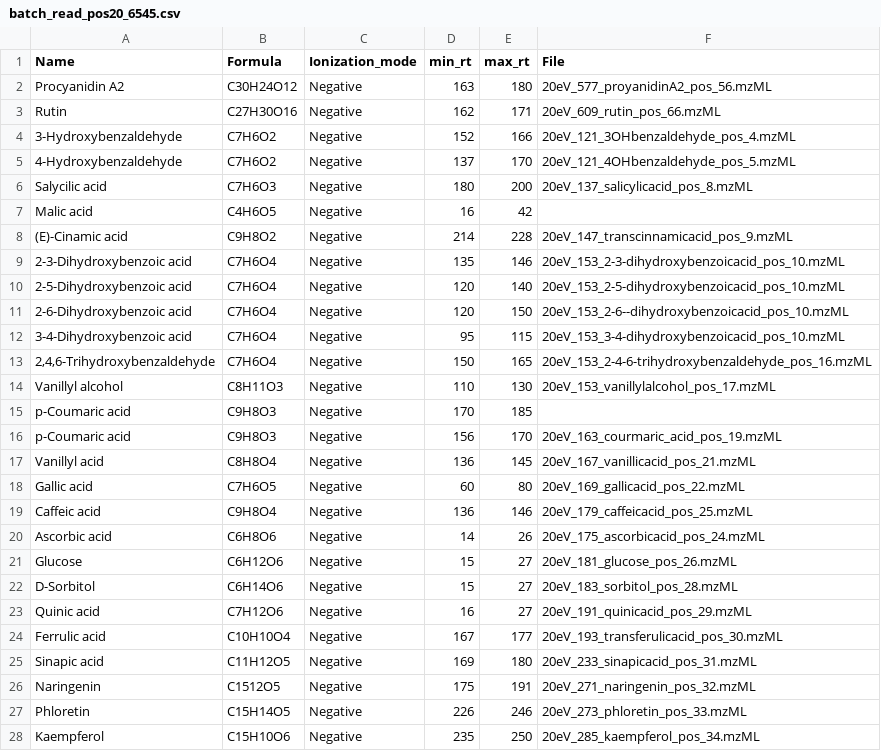
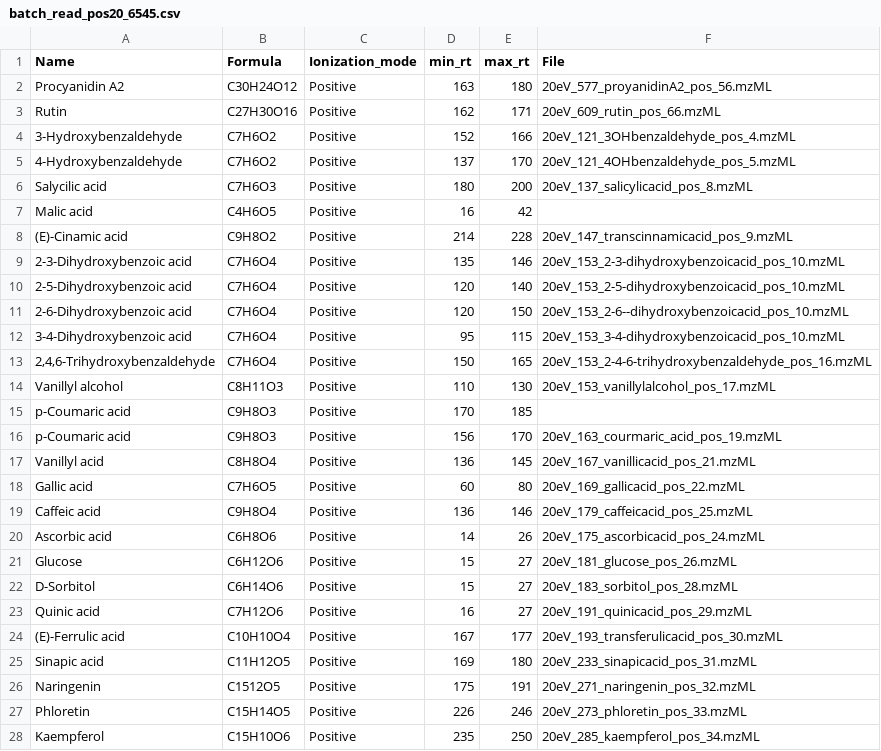
Before and after one commit to CooperstoneLab/PhenolicsDB, a CSV file: inst/extdata/batch_read_pos20_6545.csv, drawn as a sheet; only a part is shown; the diff covers the shown part only.

```diff
--- a/inst/extdata/batch_read_pos20_6545.csv
+++ b/inst/extdata/batch_read_pos20_6545.csv
@@ -1,28 +1,28 @@
 Name,Formula,Ionization_mode,min_rt,max_rt,File
-Procyanidin A2,C30H24O12,Negative,163,180,20eV_577_proyanidinA2_pos_56.mzML
-Rutin,C27H30O16,Negative,162,171,20eV_609_rutin_pos_66.mzML
-3-Hydroxybenzaldehyde,C7H6O2,Negative,152,166,20eV_121_3OHbenzaldehyde_pos_4.mzML
-4-Hydroxybenzaldehyde,C7H6O2,Negative,137,170,20eV_121_4OHbenzaldehyde_pos_5.mzML
-Salycilic acid,C7H6O3,Negative,180,200,20eV_137_salicylicacid_pos_8.mzML
-Malic acid,C4H6O5,Negative,16,42,
-(E)-Cinamic acid,C9H8O2,Negative,214,228,20eV_147_transcinnamicacid_pos_9.mzML
-2-3-Dihydroxybenzoic acid,C7H6O4,Negative,135,146,20eV_153_2-3-dihydroxybenzoicacid_pos_10.mzML
-2-5-Dihydroxybenzoic acid,C7H6O4,Negative,120,140,20eV_153_2-5-dihydroxybenzoicacid_pos_10.mzML
-2-6-Dihydroxybenzoic acid,C7H6O4,Negative,120,150,20eV_153_2-6--dihydroxybenzoicacid_pos_10.mzML
-3-4-Dihydroxybenzoic acid,C7H6O4,Negative,95,115,20eV_153_3-4-dihydroxybenzoicacid_pos_10.mzML
-"2,4,6-Trihydroxybenzaldehyde",C7H6O4,Negative,150,165,20eV_153_2-4-6-trihydroxybenzaldehyde_pos_16.mzML
-Vanillyl alcohol,C8H11O3,Negative,110,130,20eV_153_vanillylalcohol_pos_17.mzML
-p-Coumaric acid,C9H8O3,Negative,170,185,
-p-Coumaric acid,C9H8O3,Negative,156,170,20eV_163_courmaric_acid_pos_19.mzML
-Vanillyl acid,C8H8O4,Negative,136,145,20eV_167_vanillicacid_pos_21.mzML
-Gallic acid,C7H6O5,Negative,60,80,20eV_169_gallicacid_pos_22.mzML
-Caffeic acid,C9H8O4,Negative,136,146,20eV_179_caffeicacid_pos_25.mzML
-Ascorbic acid,C6H8O6,Negative,14,26,20eV_175_ascorbicacid_pos_24.mzML
-Glucose,C6H12O6,Negative,15,27,20eV_181_glucose_pos_26.mzML
-D-Sorbitol,C6H14O6,Negative,15,27,20eV_183_sorbitol_pos_28.mzML
-Quinic acid,C7H12O6,Negative,16,27,20eV_191_quinicacid_pos_29.mzML
-Ferrulic acid,C10H10O4,Negative,167,177,20eV_193_transferulicacid_pos_30.mzML
-Sinapic acid,C11H12O5,Negative,169,180,20eV_233_sinapicacid_pos_31.mzML
-Naringenin,C1512O5,Negative,175,191,20eV_271_naringenin_pos_32.mzML
-Phloretin,C15H14O5,Negative,226,246,20eV_273_phloretin_pos_33.mzML
-Kaempferol ,C15H10O6,Negative,235,250,20eV_285_kaempferol_pos_34.mzML
+Procyanidin A2,C30H24O12,Positive,163,180,20eV_577_proyanidinA2_pos_56.mzML
+Rutin,C27H30O16,Positive,162,171,20eV_609_rutin_pos_66.mzML
+3-Hydroxybenzaldehyde,C7H6O2,Positive,152,166,20eV_121_3OHbenzaldehyde_pos_4.mzML
+4-Hydroxybenzaldehyde,C7H6O2,Positive,137,170,20eV_121_4OHbenzaldehyde_pos_5.mzML
+Salycilic acid,C7H6O3,Positive,180,200,20eV_137_salicylicacid_pos_8.mzML
+Malic acid,C4H6O5,Positive,16,42,
+(E)-Cinamic acid,C9H8O2,Positive,214,228,20eV_147_transcinnamicacid_pos_9.mzML
+2-3-Dihydroxybenzoic acid,C7H6O4,Positive,135,146,20eV_153_2-3-dihydroxybenzoicacid_pos_10.mzML
+2-5-Dihydroxybenzoic acid,C7H6O4,Positive,120,140,20eV_153_2-5-dihydroxybenzoicacid_pos_10.mzML
+2-6-Dihydroxybenzoic acid,C7H6O4,Positive,120,150,20eV_153_2-6--dihydroxybenzoicacid_pos_10.mzML
+3-4-Dihydroxybenzoic acid,C7H6O4,Positive,95,115,20eV_153_3-4-dihydroxybenzoicacid_pos_10.mzML
+"2,4,6-Trihydroxybenzaldehyde",C7H6O4,Positive,150,165,20eV_153_2-4-6-trihydroxybenzaldehyde_pos_16.mzML
+Vanillyl alcohol,C8H11O3,Positive,110,130,20eV_153_vanillylalcohol_pos_17.mzML
+p-Coumaric acid,C9H8O3,Positive,170,185,
+p-Coumaric acid,C9H8O3,Positive,156,170,20eV_163_courmaric_acid_pos_19.mzML
+Vanillyl acid,C8H8O4,Positive,136,145,20eV_167_vanillicacid_pos_21.mzML
+Gallic acid,C7H6O5,Positive,60,80,20eV_169_gallicacid_pos_22.mzML
+Caffeic acid,C9H8O4,Positive,136,146,20eV_179_caffeicacid_pos_25.mzML
+Ascorbic acid,C6H8O6,Positive,14,26,20eV_175_ascorbicacid_pos_24.mzML
+Glucose,C6H12O6,Positive,15,27,20eV_181_glucose_pos_26.mzML
+D-Sorbitol,C6H14O6,Positive,15,27,20eV_183_sorbitol_pos_28.mzML
+Quinic acid,C7H12O6,Positive,16,27,20eV_191_quinicacid_pos_29.mzML
+(E)-Ferrulic acid,C10H10O4,Positive,167,177,20eV_193_transferulicacid_pos_30.mzML
+Sinapic acid,C11H12O5,Positive,169,180,20eV_233_sinapicacid_pos_31.mzML
+Naringenin,C1512O5,Positive,175,191,20eV_271_naringenin_pos_32.mzML
+Phloretin,C15H14O5,Positive,226,246,20eV_273_phloretin_pos_33.mzML
+Kaempferol ,C15H10O6,Positive,235,250,20eV_285_kaempferol_pos_34.mzML
```
Also changed, not shown: 34 edited cells elsewhere in this file, inst/extdata/batch_msp_metadata.csv, inst/extdata/batch_read_neg20.csv, 9 other files.
